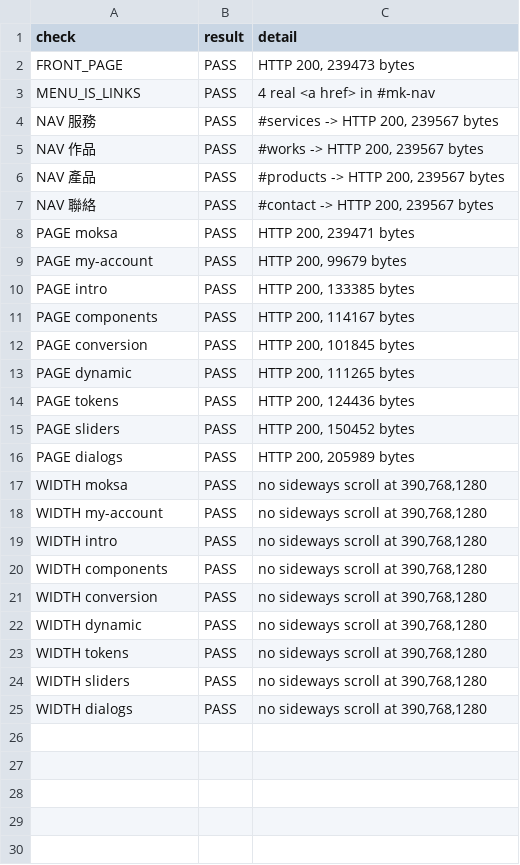
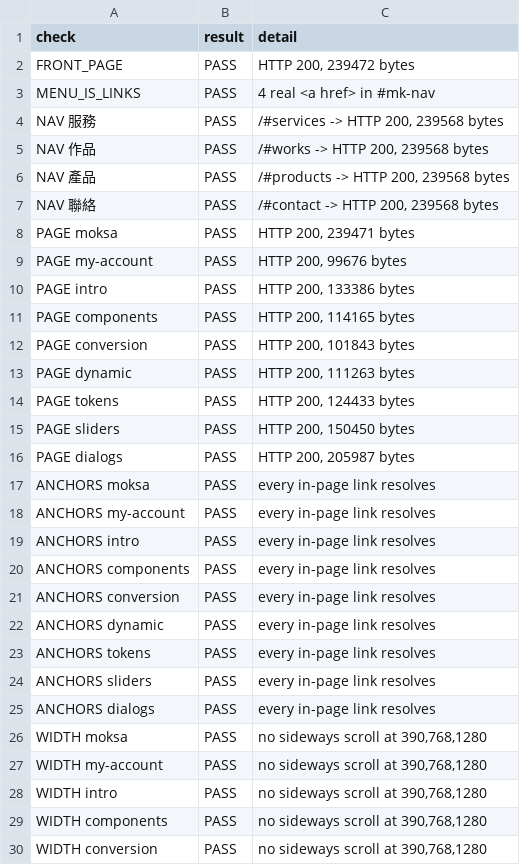
Before and after one commit to Moksa1123/mosaic-headless, a CSV file: data/navigation-verification.csv, drawn as a sheet; only a part is shown; the shorter side is filled out with more unchanged rows.

```diff
--- a/data/navigation-verification.csv
+++ b/data/navigation-verification.csv
@@ -1,17 +1,26 @@
 check,result,detail
-FRONT_PAGE,PASS,"HTTP 200, 239473 bytes"
+FRONT_PAGE,PASS,"HTTP 200, 239472 bytes"
 MENU_IS_LINKS,PASS,4 real <a href> in #mk-nav
-NAV 服務,PASS,"#services -> HTTP 200, 239567 bytes"
-NAV 作品,PASS,"#works -> HTTP 200, 239567 bytes"
-NAV 產品,PASS,"#products -> HTTP 200, 239567 bytes"
-NAV 聯絡,PASS,"#contact -> HTTP 200, 239567 bytes"
+NAV 服務,PASS,"/#services -> HTTP 200, 239568 bytes"
+NAV 作品,PASS,"/#works -> HTTP 200, 239568 bytes"
+NAV 產品,PASS,"/#products -> HTTP 200, 239568 bytes"
+NAV 聯絡,PASS,"/#contact -> HTTP 200, 239568 bytes"
 PAGE moksa,PASS,"HTTP 200, 239471 bytes"
-PAGE my-account,PASS,"HTTP 200, 99679 bytes"
-PAGE intro,PASS,"HTTP 200, 133385 bytes"
-PAGE components,PASS,"HTTP 200, 114167 bytes"
-PAGE conversion,PASS,"HTTP 200, 101845 bytes"
-PAGE dynamic,PASS,"HTTP 200, 111265 bytes"
-PAGE tokens,PASS,"HTTP 200, 124436 bytes"
-PAGE sliders,PASS,"HTTP 200, 150452 bytes"
-PAGE dialogs,PASS,"HTTP 200, 205989 bytes"
+PAGE my-account,PASS,"HTTP 200, 99676 bytes"
+PAGE intro,PASS,"HTTP 200, 133386 bytes"
+PAGE components,PASS,"HTTP 200, 114165 bytes"
+PAGE conversion,PASS,"HTTP 200, 101843 bytes"
+PAGE dynamic,PASS,"HTTP 200, 111263 bytes"
+PAGE tokens,PASS,"HTTP 200, 124433 bytes"
+PAGE sliders,PASS,"HTTP 200, 150450 bytes"
+PAGE dialogs,PASS,"HTTP 200, 205987 bytes"
+ANCHORS moksa,PASS,every in-page link resolves
+ANCHORS my-account,PASS,every in-page link resolves
+ANCHORS intro,PASS,every in-page link resolves
+ANCHORS components,PASS,every in-page link resolves
+ANCHORS conversion,PASS,every in-page link resolves
+ANCHORS dynamic,PASS,every in-page link resolves
+ANCHORS tokens,PASS,every in-page link resolves
+ANCHORS sliders,PASS,every in-page link resolves
+ANCHORS dialogs,PASS,every in-page link resolves
 WIDTH moksa,PASS,"no sideways scroll at 390,768,1280"
```
Also changed, not shown: 13 other files.
